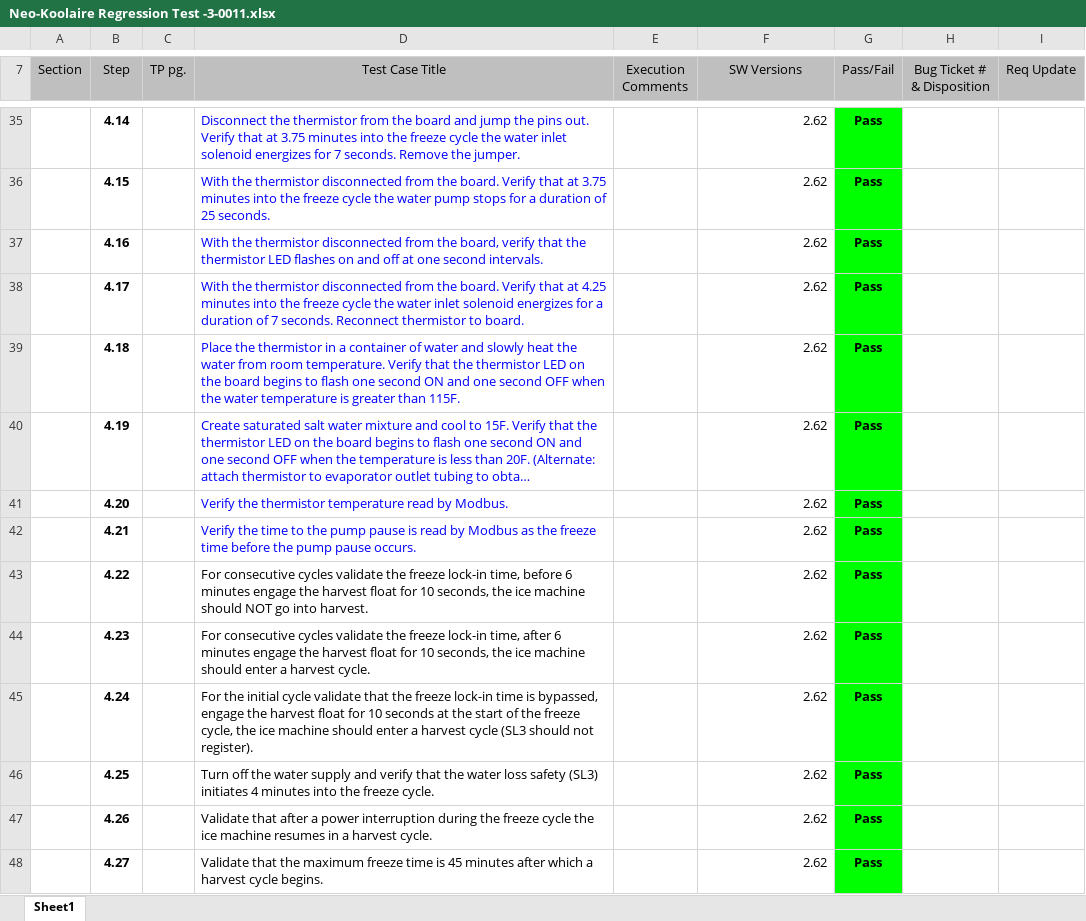
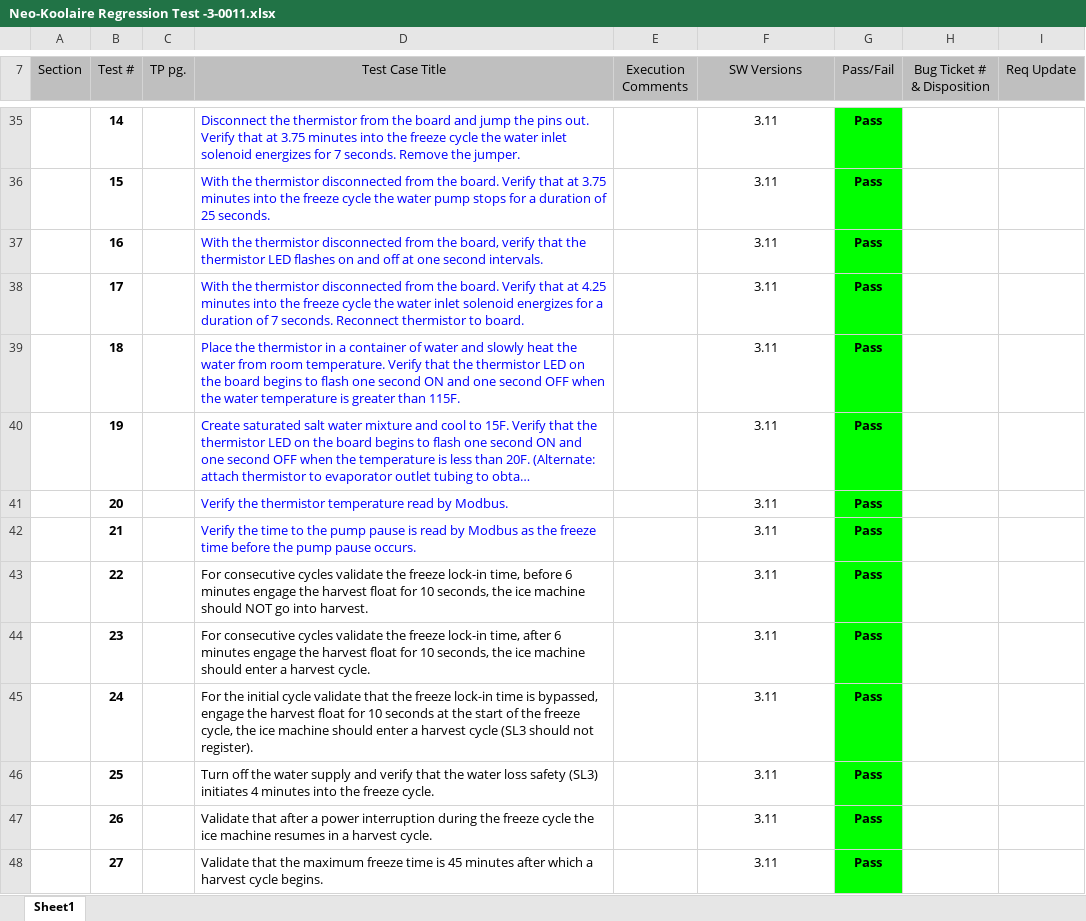
Before and after one commit to awoltman/winter, an Excel workbook: winter/Neo-Koolaire Regression Test -3-0011.xlsx, sheet Sheet1, drawn as a sheet; only a part is shown, gaps mark what is left out; long unchanged cells end in …; values as stored, in another font and other column widths than the file's, no borders; conditional formats not drawn; the diff covers the shown part only; the diff names each change by its address in the sheet, - before the commit and + after, or states it on an @@ line.

Commit message:
Updated to include correct software version under test, corrected where it is reference to in the FRS, updated what FRS was used to test change task to test numbers

```diff
--- a/winter/Neo-Koolaire Regression Test -3-0011.xlsx (sheet Sheet1)
+++ b/winter/Neo-Koolaire Regression Test -3-0011.xlsx (sheet Sheet1)
-B7: Step
+B7: Test #
-B35 (Test #): 4.14
+B35 (Test #): 14
-F35:F48 (SW Versions): 2.62
+F35:F48 (SW Versions): 3.11
-F35:F48 alignment: right
+F35:F48 alignment: center
-B36 (Test #): 4.15
+B36 (Test #): 15
-B37 (Test #): 4.16
+B37 (Test #): 16
-B38 (Test #): 4.17
+B38 (Test #): 17
-B39 (Test #): 4.18
+B39 (Test #): 18
-B40 (Test #): 4.19
+B40 (Test #): 19
-B41 (Test #): 4.20
+B41 (Test #): 20
-B42 (Test #): 4.21
+B42 (Test #): 21
-B43 (Test #): 4.22
+B43 (Test #): 22
-B44 (Test #): 4.23
+B44 (Test #): 23
-B45 (Test #): 4.24
+B45 (Test #): 24
-B46 (Test #): 4.25
+B46 (Test #): 25
-B47 (Test #): 4.26
+B47 (Test #): 26
-B48 (Test #): 4.27
+B48 (Test #): 27
```
Also changed, not shown: 29 added rows, 29 removed rows, 172 edited cells and cell formats elsewhere in this sheet.
